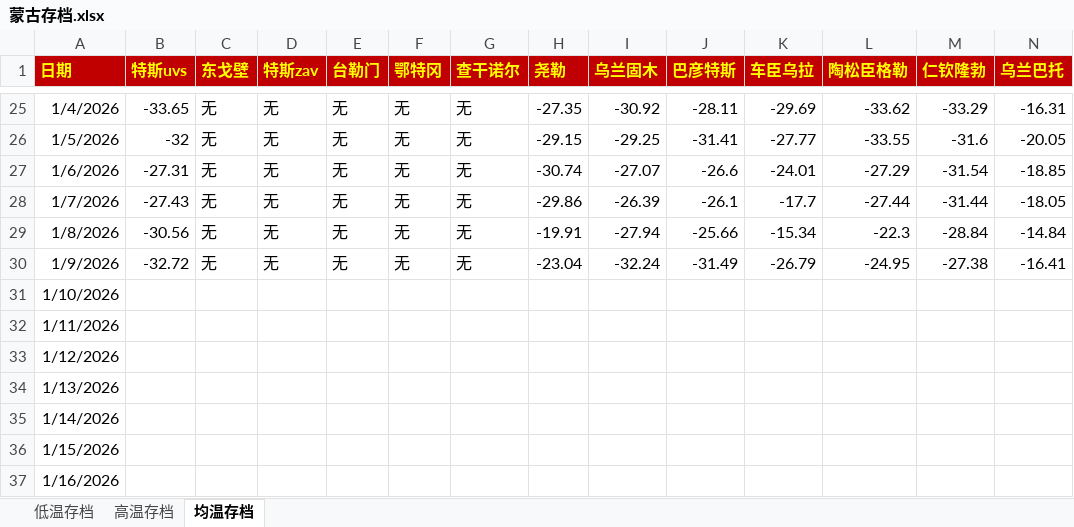
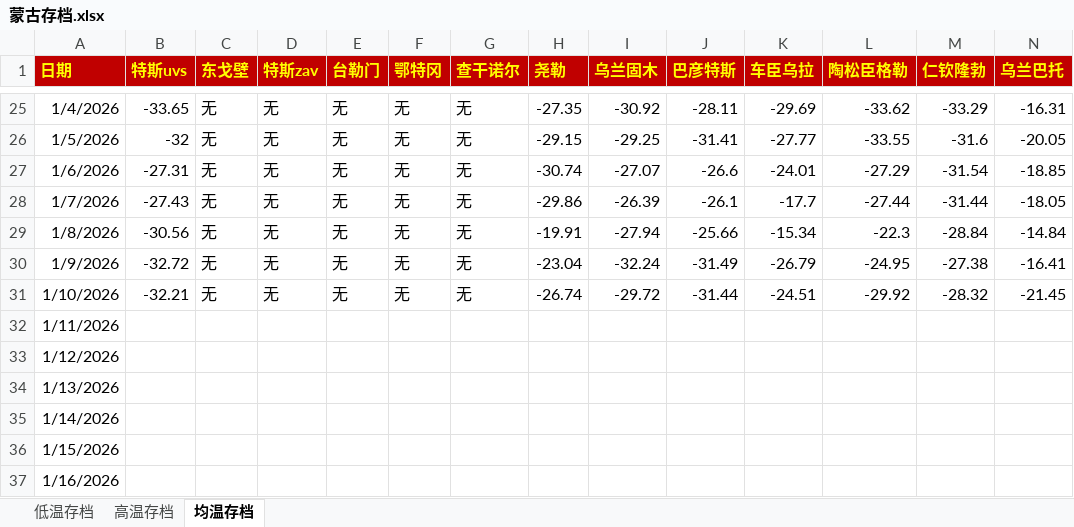
Before and after one commit to qkvkql/default, an Excel workbook: 气象/蒙古存档.xlsx, sheet 均温存档, drawn as a sheet; only a part is shown, gaps mark what is left out; values as stored, in another font and other column widths than the file's, no borders; the diff names each change by its address in the sheet, - before the commit and + after, or states it on an @@ line.

```diff
--- a/气象/蒙古存档.xlsx (sheet 均温存档)
+++ b/气象/蒙古存档.xlsx (sheet 均温存档)
-B31 (特斯uvs): (empty)
+B31 (特斯uvs): -32.21
-C31 (东戈壁): (empty)
+C31 (东戈壁): 无
-D31 (特斯zav): (empty)
+D31 (特斯zav): 无
-E31 (台勒门): (empty)
+E31 (台勒门): 无
-F31 (鄂特冈): (empty)
+F31 (鄂特冈): 无
-G31 (查干诺尔): (empty)
+G31 (查干诺尔): 无
-H31 (尧勒): (empty)
+H31 (尧勒): -26.74
-I31 (乌兰固木): (empty)
+I31 (乌兰固木): -29.72
-J31 (巴彦特斯): (empty)
+J31 (巴彦特斯): -31.44
-K31 (车臣乌拉): (empty)
+K31 (车臣乌拉): -24.51
-L31 (陶松臣格勒): (empty)
+L31 (陶松臣格勒): -29.92
-M31 (仁钦隆勃): (empty)
+M31 (仁钦隆勃): -28.32
-N31 (乌兰巴托): (empty)
+N31 (乌兰巴托): -21.45
```
Also changed, not shown: sheet 高温存档, sheet 低温存档, 气象/For_Python_站点信息和记录.xlsx.
